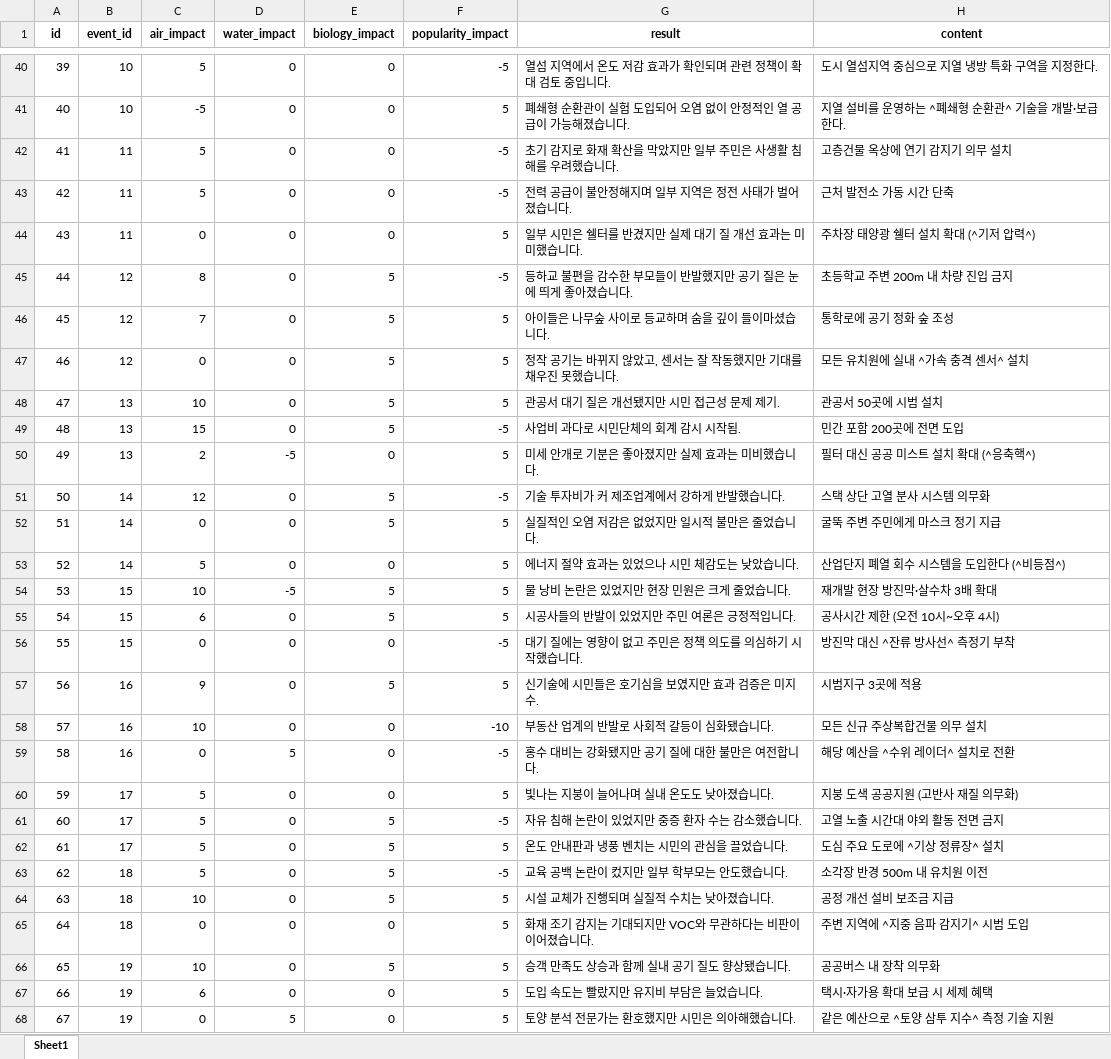
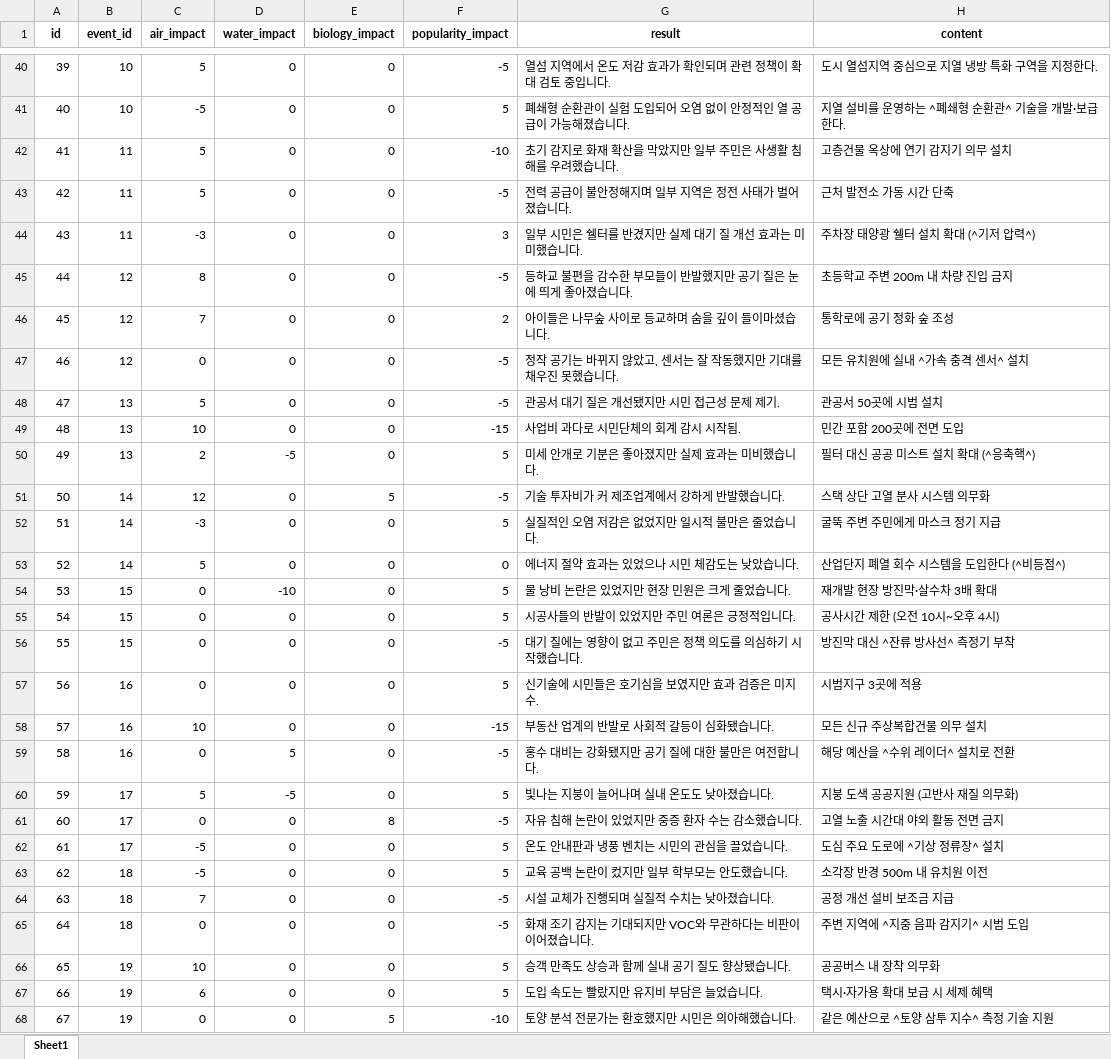
Before and after one commit to sBluePlanet/backend, an Excel workbook: src/main/resources/data/events/Regular_Events_Choices.xlsx, sheet Sheet1, drawn as a sheet; only a part is shown, gaps mark what is left out; values as stored, in another font and other column widths than the file's, no borders; the diff covers the shown part only; the diff names each change by its address in the sheet, - before the commit and + after, or states it on an @@ line.

```diff
--- a/src/main/resources/data/events/Regular_Events_Choices.xlsx (sheet Sheet1)
+++ b/src/main/resources/data/events/Regular_Events_Choices.xlsx (sheet Sheet1)
-F42 (popularity_impact): -5
+F42 (popularity_impact): -10
-C44 (air_impact): 0
+C44 (air_impact): -3
-F44 (popularity_impact): 5
+F44 (popularity_impact): 3
-E45:E49 (biology_impact): 5
+E45:E49 (biology_impact): 0
-F46 (popularity_impact): 5
+F46 (popularity_impact): 2
-F47:F48 (popularity_impact): 5
+F47:F48 (popularity_impact): -5
-C48 (air_impact): 10
+C48 (air_impact): 5
-C49 (air_impact): 15
+C49 (air_impact): 10
-F49 (popularity_impact): -5
+F49 (popularity_impact): -15
-C52 (air_impact): 0
+C52 (air_impact): -3
-E52 (biology_impact): 5
+E52 (biology_impact): 0
-F53 (popularity_impact): 5
+F53 (popularity_impact): 0
-C54 (air_impact): 10
+C54 (air_impact): 0
-D54 (water_impact): -5
+D54 (water_impact): -10
-E54:E55 (biology_impact): 5
+E54:E55 (biology_impact): 0
-C55 (air_impact): 6
+C55 (air_impact): 0
-C57 (air_impact): 9
+C57 (air_impact): 0
-E57 (biology_impact): 5
+E57 (biology_impact): 0
-F58 (popularity_impact): -10
+F58 (popularity_impact): -15
-D60 (water_impact): 0
+D60 (water_impact): -5
-C61 (air_impact): 5
+C61 (air_impact): 0
-E61 (biology_impact): 5
+E61 (biology_impact): 8
-C62:C63 (air_impact): 5
+C62:C63 (air_impact): -5
-E62:E64 (biology_impact): 5
+E62:E64 (biology_impact): 0
-F63 (popularity_impact): -5
+F63 (popularity_impact): 5
-C64 (air_impact): 10
+C64 (air_impact): 7
-F64:F65 (popularity_impact): 5
+F64:F65 (popularity_impact): -5
-E66 (biology_impact): 5
+E66 (biology_impact): 0
-D68 (water_impact): 5
+D68 (water_impact): 0
-E68 (biology_impact): 0
+E68 (biology_impact): 5
-F68 (popularity_impact): 5
+F68 (popularity_impact): -10
```
Also changed, not shown: 6 added rows, 12 removed rows, 219 edited cells and row numbers in column A elsewhere in this sheet, src/main/resources/data/events/Regular_Events.xlsx, src/main/resources/data/events/Regular_Events_Keyword.xlsx, 1 other file.
